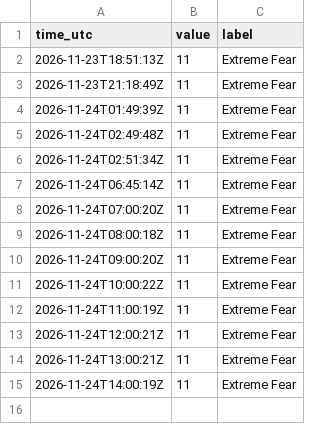
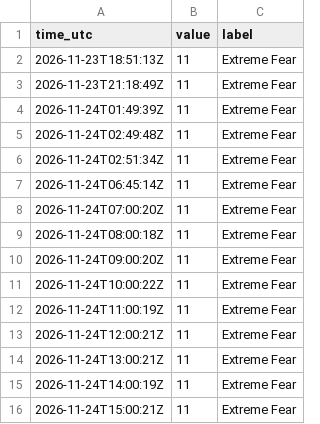
Before and after one commit to JonHagwood/crypto-data, a CSV file: data/fear_greed.csv, drawn as a sheet; the diff names each change by its address in the sheet, - before the commit and + after, or states it on an @@ line.

```diff
--- a/data/fear_greed.csv
+++ b/data/fear_greed.csv
+row 16: 2026-11-24T15:00:21Z | 11 | Extreme Fear
```
Also changed, not shown: data/deribit_btc.csv, data/news.csv, 4 other files.
